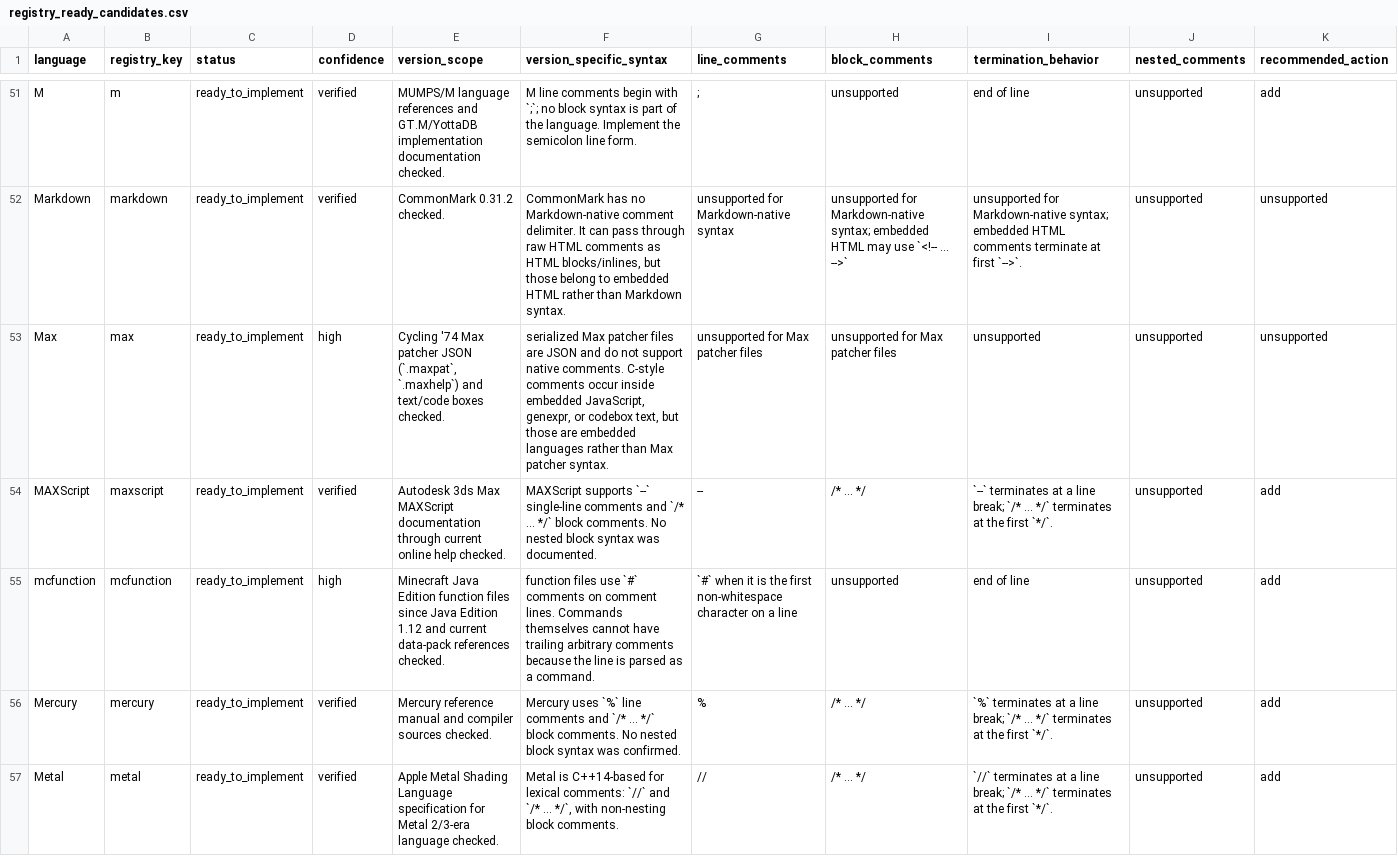
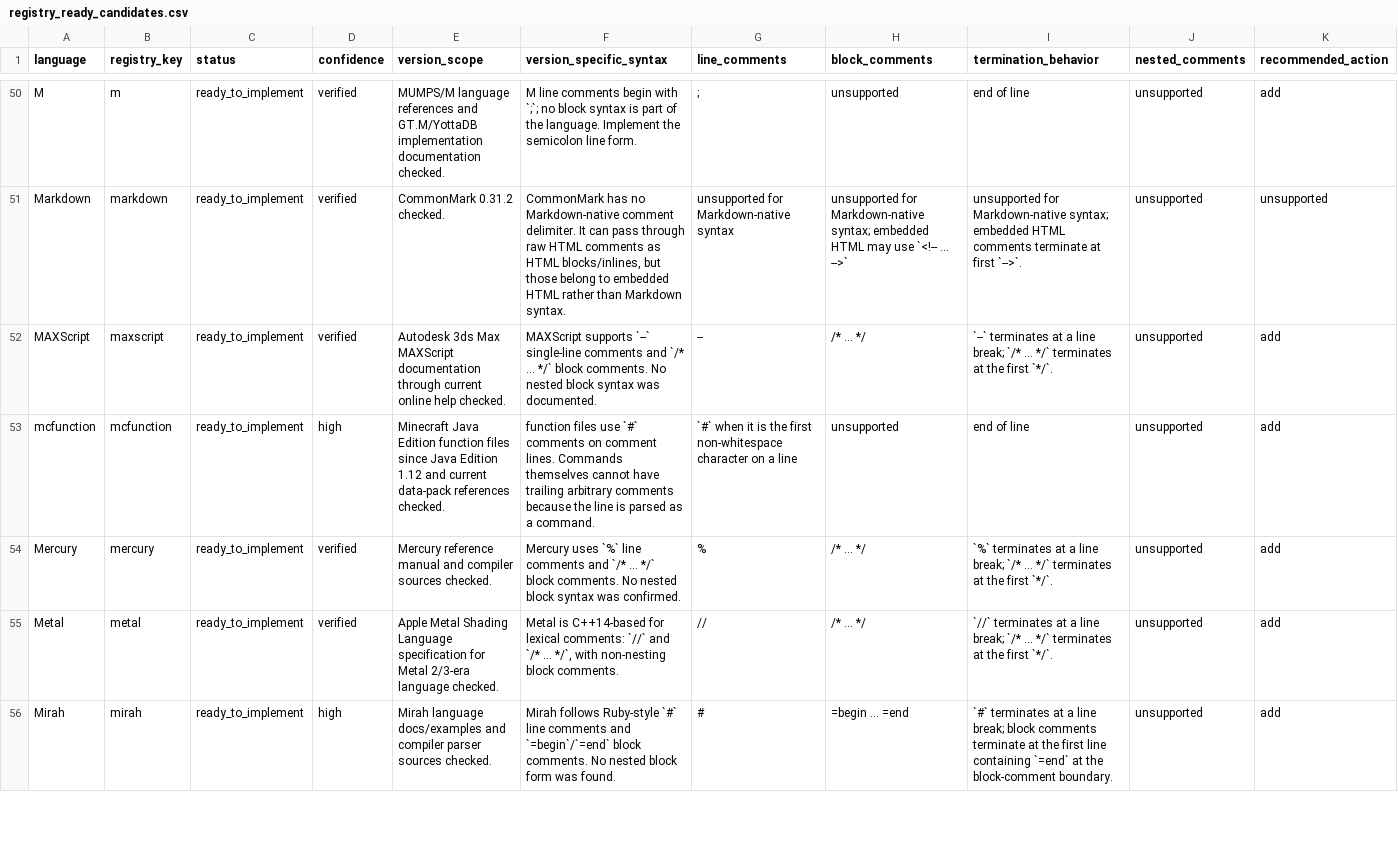
Before and after one commit to jkatzy/ML4SE-toolkit, a CSV file: docs/comment_research/registry_ready_candidates.csv, drawn as a sheet; only a part is shown, gaps mark what is left out; the shorter side is filled out with more unchanged rows; rows hold the shown columns only; the diff covers the shown part only; the diff names each change by its address in the sheet, - before the commit and + after, or states it on an @@ line.

Commit message:
Fix Stack v2 comment coverage sampling

```diff
--- a/docs/comment_research/registry_ready_candidates.csv
+++ b/docs/comment_research/registry_ready_candidates.csv
-row 53: Max | max | ready_to_implement | high | Cycling '74 Max patcher JSON (`.maxpat`, `.maxhelp`) and text/code boxes checked. | serialized Max patcher files are JSON and do not support native comments. C-style comments occur inside embedded JavaScript, genexpr, or codebox text, but those are embedded languages rather than Max patcher syntax. | unsupported for Max patcher files | unsupported for Max patcher files | unsupported | unsupported | unsupported
```
Also changed, not shown: 2 removed rows elsewhere in this file, 12 other files.
